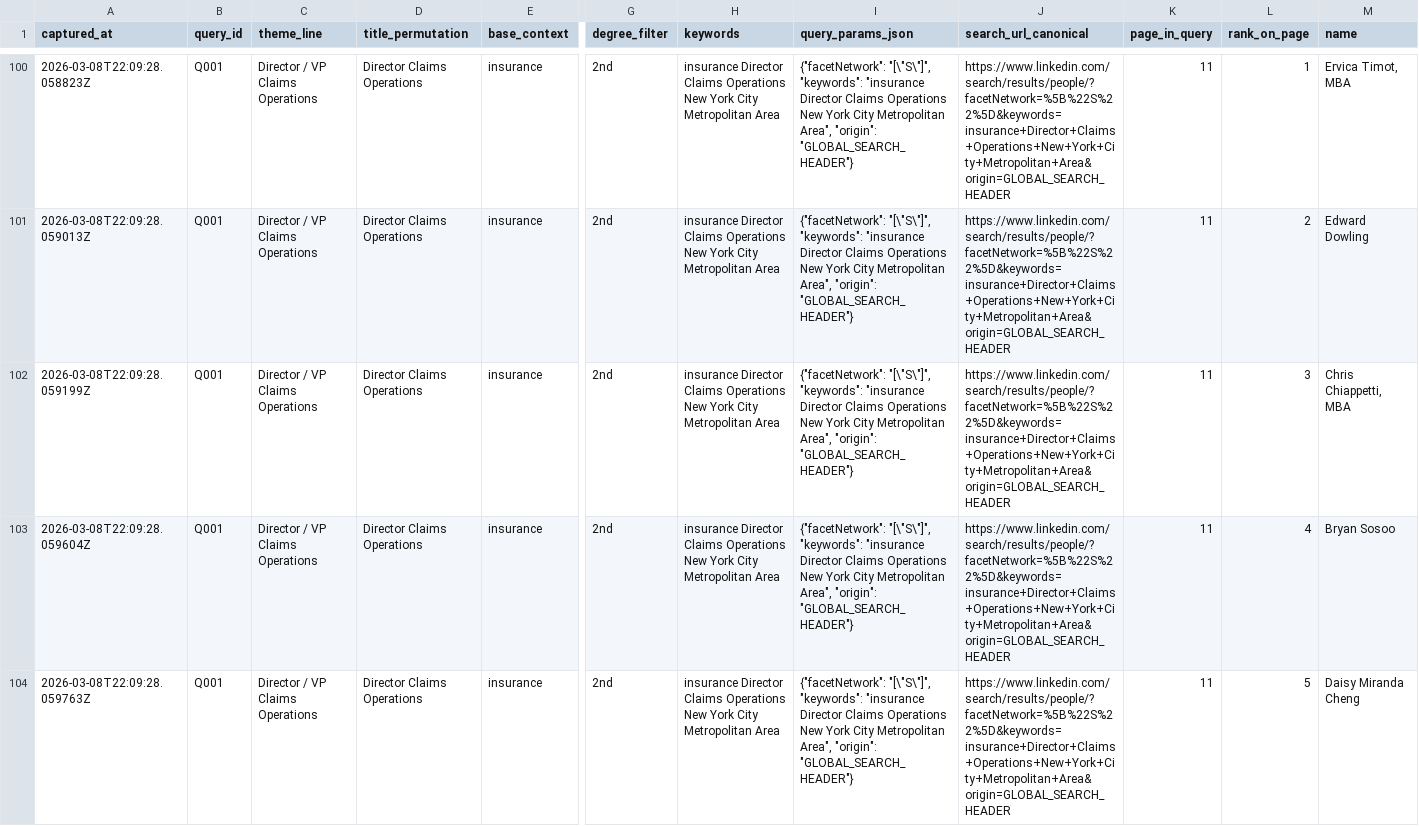
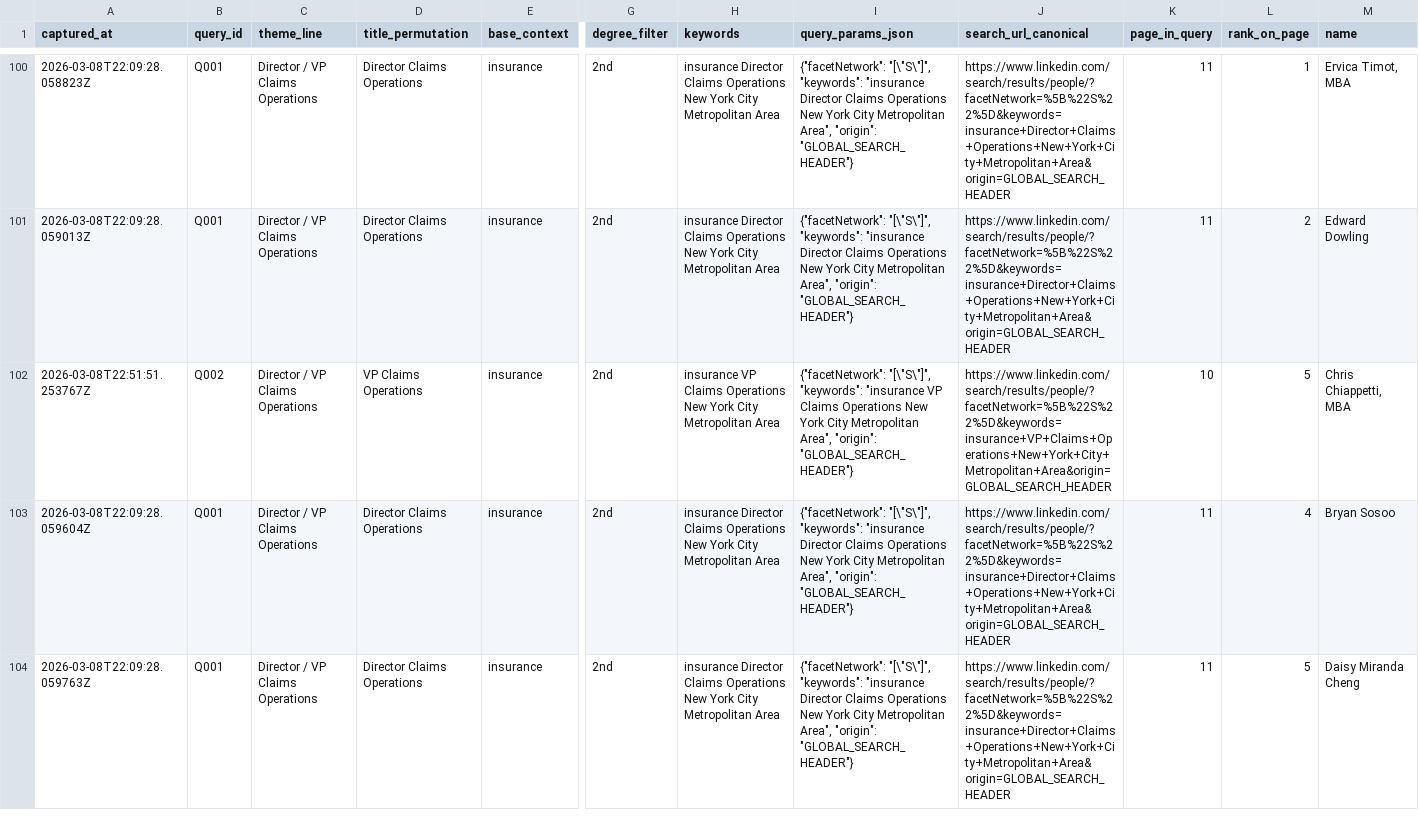
Before and after one commit to vabresto/vb-kb, a CSV file: insurance_primary_icp_nyc_second_degree_results_v2.csv, drawn as a sheet; only a part is shown, gaps mark what is left out; the diff covers the shown part only; the diff names each change by its address in the sheet, - before the commit and + after, or states it on an @@ line.

Commit message:
data: plan-run Q002 page 10 (+3 ~7 =0, total 226)

```diff
--- a/insurance_primary_icp_nyc_second_degree_results_v2.csv
+++ b/insurance_primary_icp_nyc_second_degree_results_v2.csv
-A102 (captured_at): 2026-03-08T22:09:28.059199Z
+A102 (captured_at): 2026-03-08T22:51:51.253767Z
-B102 (query_id): Q001
+B102 (query_id): Q002
-D102 (title_permutation): Director Claims Operations
+D102 (title_permutation): VP Claims Operations
-H102 (keywords): insurance Director Claims Operations…
+H102 (keywords): insurance VP Claims Operations…
-I102 (query_params_json): …"keywords": "insurance Director Claims Operations…
+I102 (query_params_json): …"keywords": "insurance VP Claims Operations…
-J102 (search_url_canonical): https://www.linkedin.com/search/results/people/?facetNetwork=%5B%22S%22%5D&keywords=insurance+Director+Claims+Operations+New+York+City+Metropolitan+Area&origin=GLOBAL_SEARCH_HEADER
+J102 (search_url_canonical): https://www.linkedin.com/search/results/people/?facetNetwork=%5B%22S%22%5D&keywords=insurance+VP+Claims+Operations+New+York+City+Metropolitan+Area&origin=GLOBAL_SEARCH_HEADER
-K102 (page_in_query): 11
+K102 (page_in_query): 10
-L102 (rank_on_page): 3
+L102 (rank_on_page): 5
```
Also changed, not shown: 3 added rows and 47 edited cells elsewhere in this file, 1 other file.
